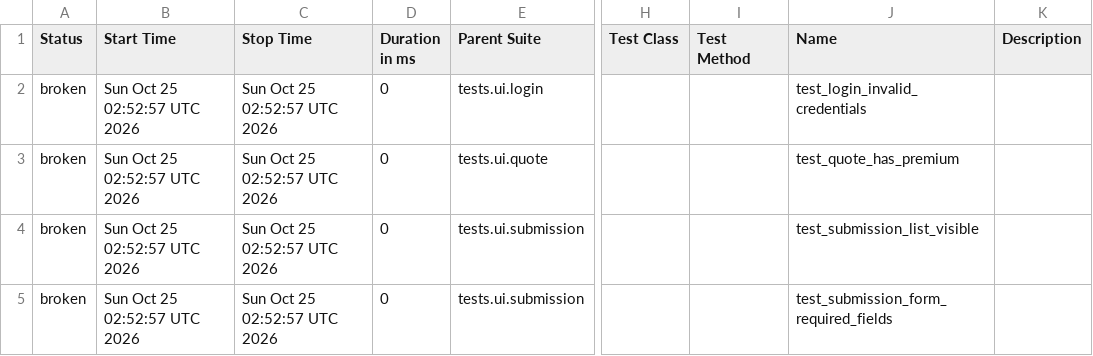
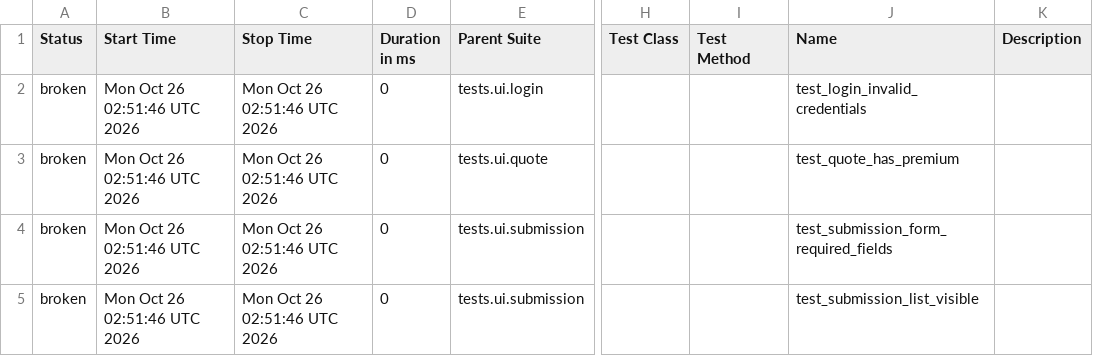
Before and after one commit to DilipAle/rng_ui_tests, a CSV file: agency-height/data/suites.csv, drawn as a sheet; only a part is shown, gaps mark what is left out; the diff names each change by its address in the sheet, - before the commit and + after, or states it on an @@ line.

```diff
--- a/agency-height/data/suites.csv
+++ b/agency-height/data/suites.csv
-B2:B5 (Start Time): Sun Oct 25 02:52:57 UTC 2026
+B2:B5 (Start Time): Mon Oct 26 02:51:46 UTC 2026
-C2:C5 (Stop Time): Sun Oct 25 02:52:57 UTC 2026
+C2:C5 (Stop Time): Mon Oct 26 02:51:46 UTC 2026
-J4 (Name): test_submission_list_visible
+J4 (Name): test_submission_form_required_fields
-J5 (Name): test_submission_form_required_fields
+J5 (Name): test_submission_list_visible
```
Also changed, not shown: 27 other files.
